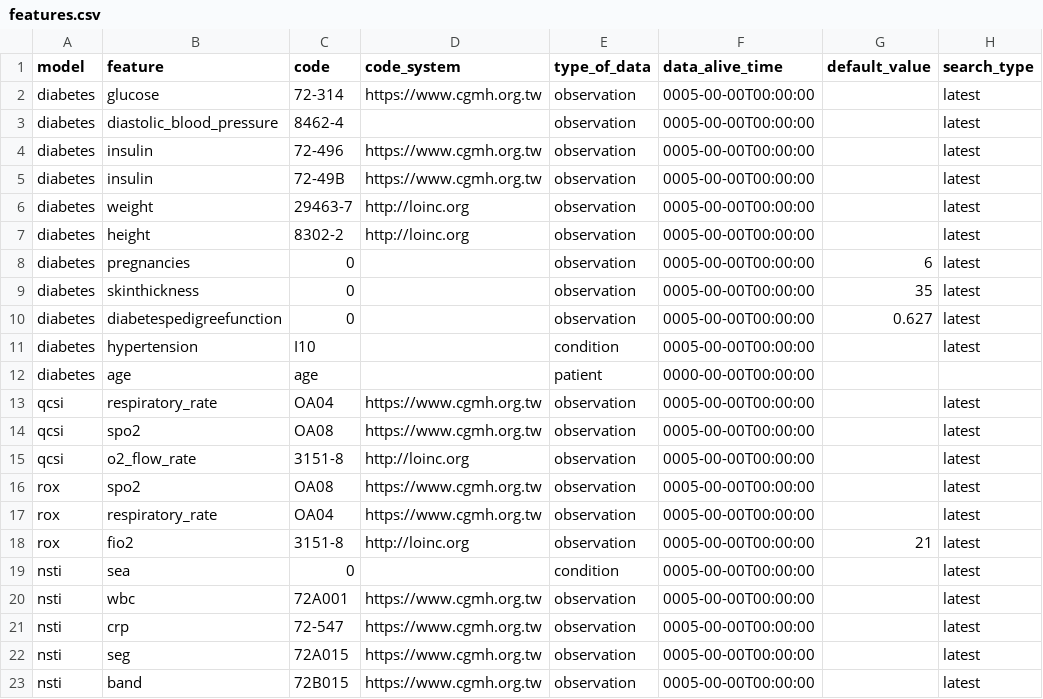
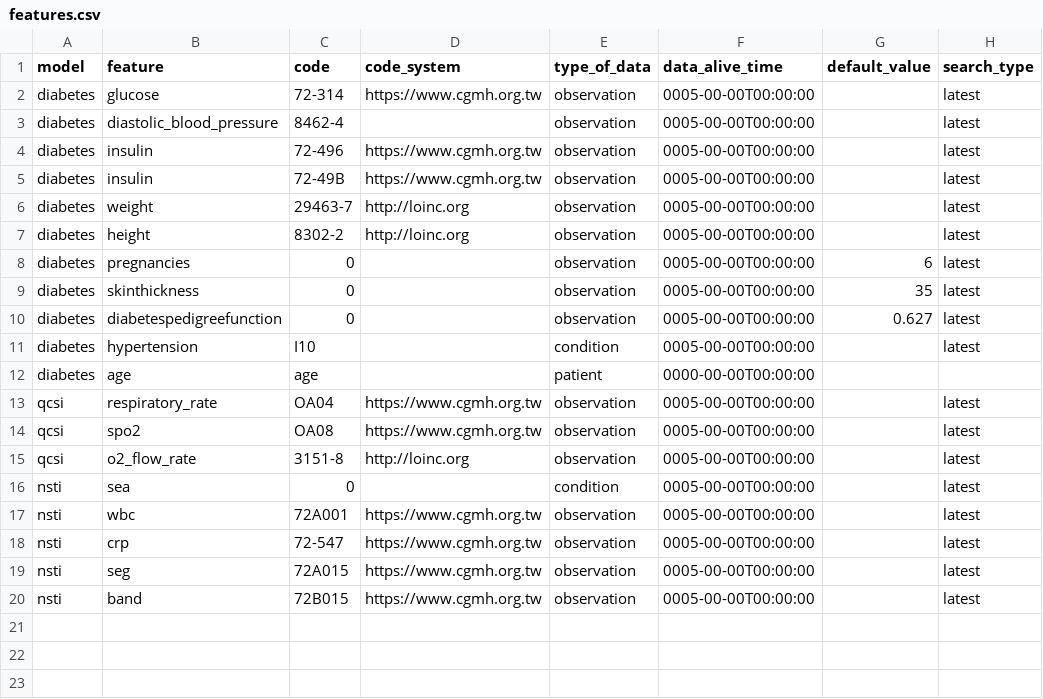
Before and after one commit to billkuojhgf/Model-on-fhir, a CSV file: Backend/config/features.csv, drawn as a sheet; the diff names each change by its address in the sheet, - before the commit and + after, or states it on an @@ line.

Commit message:
SMART Endpoint bug fixes
1. Independent SMART API out of original api_with_id.
2. Fixes qCSI python model.
3. Rewrite diabetes, qCSI http request.
4. Fixes transformer function. Now if the data are not able to compare, ignore it instead.
5. When MoCab are authenticated, it'll redirect to smart app.
--
Still got minor issue:
1. Performance problem.
2. SMART endpoint seems incorrect. Need to double check which object needs to execute authenticated method.

```diff
--- a/Backend/config/features.csv
+++ b/Backend/config/features.csv
-row 16: rox | spo2 | OA08 | https://www.cgmh.org.tw | observation | 0005-00-00T00:00:00 |  | latest
-row 17: rox | respiratory_rate | OA04 | https://www.cgmh.org.tw | observation | 0005-00-00T00:00:00 |  | latest
-row 18: rox | fio2 | 3151-8 | http://loinc.org | observation | 0005-00-00T00:00:00 | 21 | latest
```
Also changed, not shown: 11 other files.
